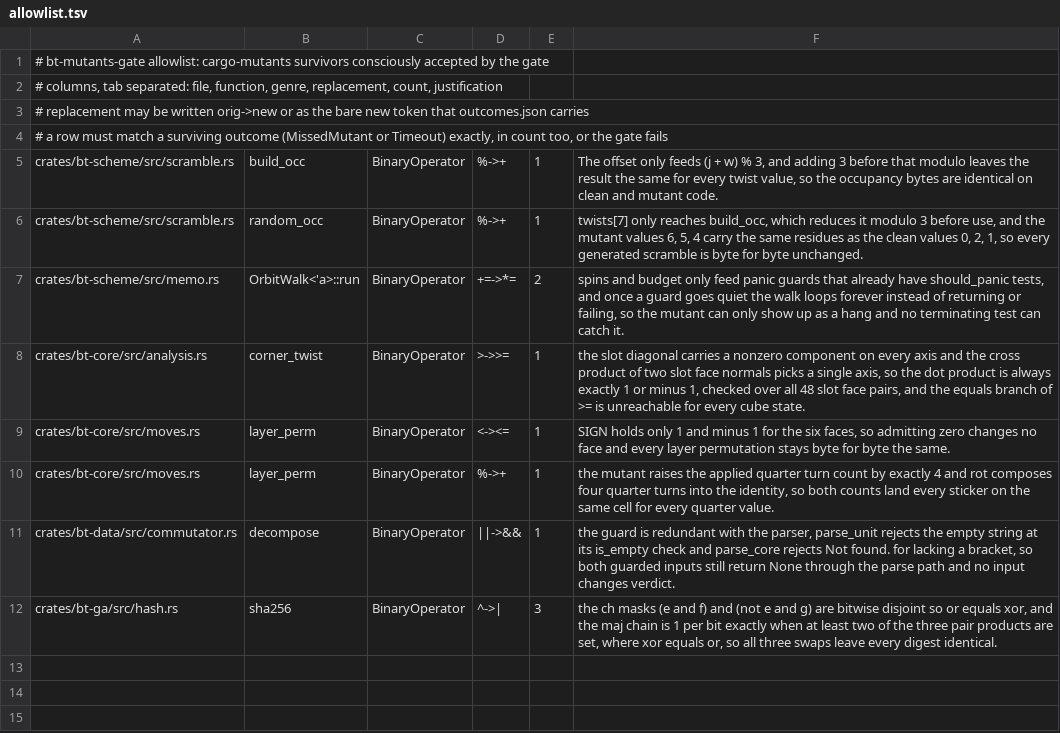
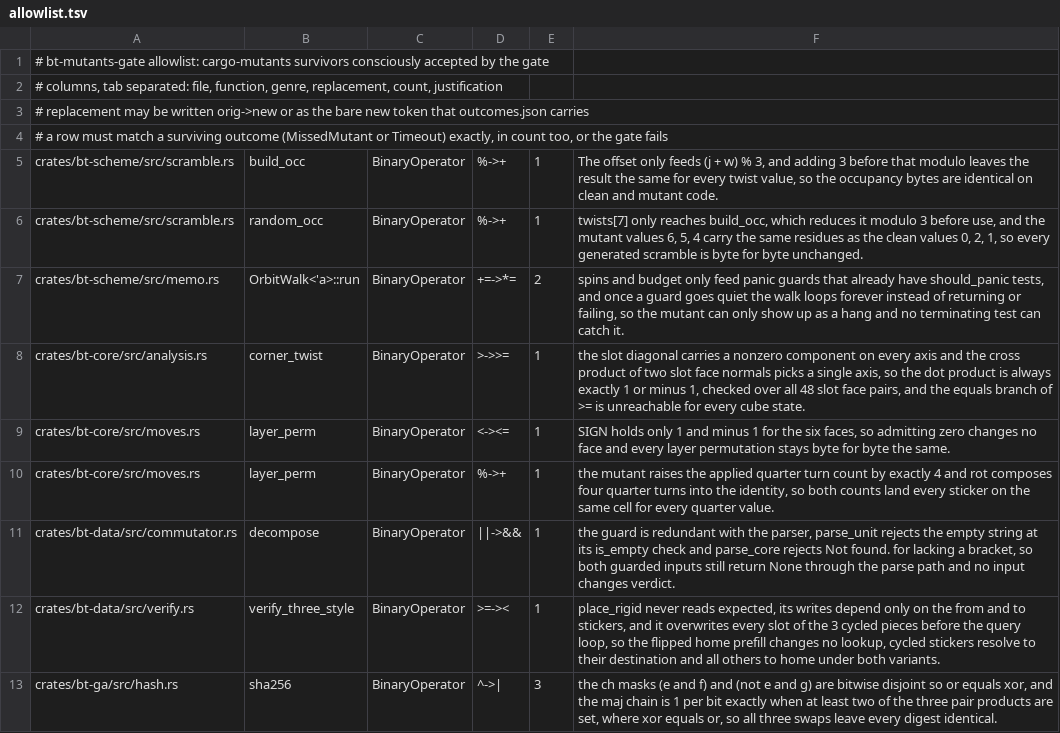
Before and after one commit to lavantien/blind-trainer, a TSV file: tools/bt-mutants-gate/allowlist.tsv, drawn as a sheet; the diff names each change by its address in the sheet, - before the commit and + after, or states it on an @@ line.

Commit message:
chore(gate): restore the verify_three_style equivalence row lost to a flaky catch

```diff
--- a/tools/bt-mutants-gate/allowlist.tsv
+++ b/tools/bt-mutants-gate/allowlist.tsv
+row 12: crates/bt-data/src/verify.rs | verify_three_style | BinaryOperator | >=->< | 1 | place_rigid never reads expected, its writes depend only on the from and to stickers, and it overwrites every slot of the 3 cycled pieces before the query loop, so the flipped home prefill changes no lookup, cycled stickers resolve to their destination and all others to home under both variants.
```
